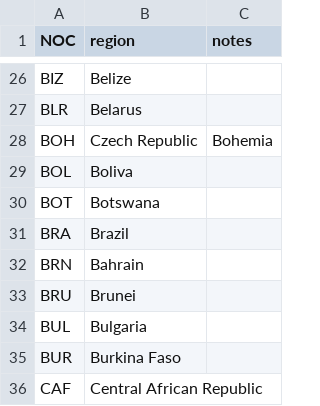
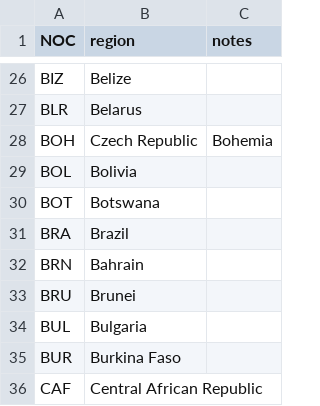
Before and after one commit to archihalder/Summer-Olympics-Analysis, a CSV file: Data/noc_regions.csv, drawn as a sheet; only a part is shown, gaps mark what is left out.

Commit message:
Updated region dataset

```diff
--- a/Data/noc_regions.csv
+++ b/Data/noc_regions.csv
@@ -28,3 +28,3 @@ BLR,Belarus,
 BOH,Czech Republic,Bohemia
-BOL,Boliva,
+BOL,Bolivia,
 BOT,Botswana,
```
